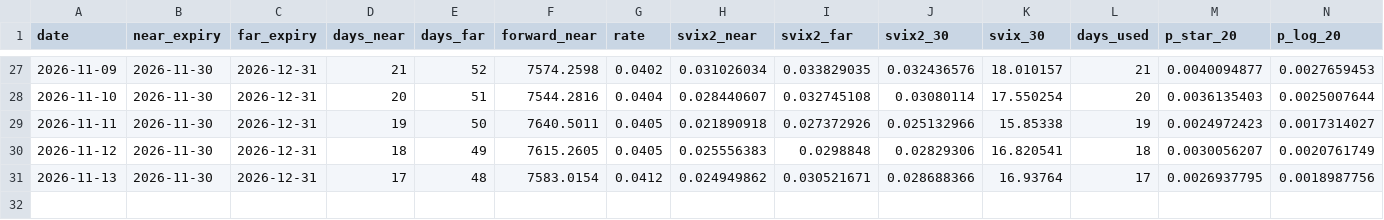
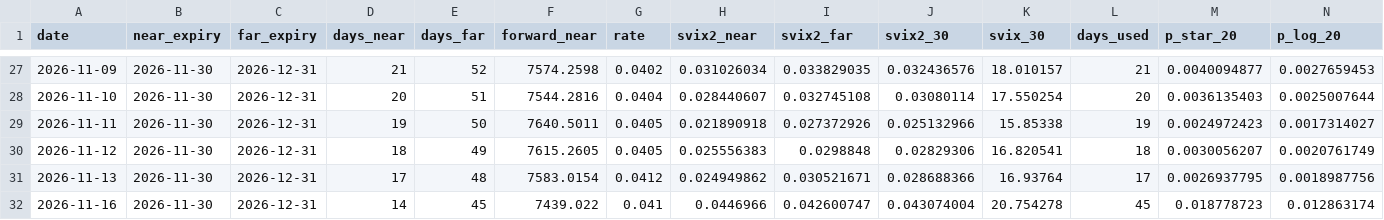
Before and after one commit to spyrosnotis11/svix-crash-monitor, a CSV file: svix_monitor_history.csv, drawn as a sheet; only a part is shown, gaps mark what is left out; rows hold the shown columns only; the diff names each change by its address in the sheet, - before the commit and + after, or states it on an @@ line.

```diff
--- a/svix_monitor_history.csv
+++ b/svix_monitor_history.csv
+row 32: 2026-11-16 | 2026-11-30 | 2026-12-31 | 14 | 45 | 7439.022 | 0.041 | 0.0446966 | 0.042600747 | 0.043074004 | 20.754278 | 45 | 0.018778723 | 0.012863174
```
